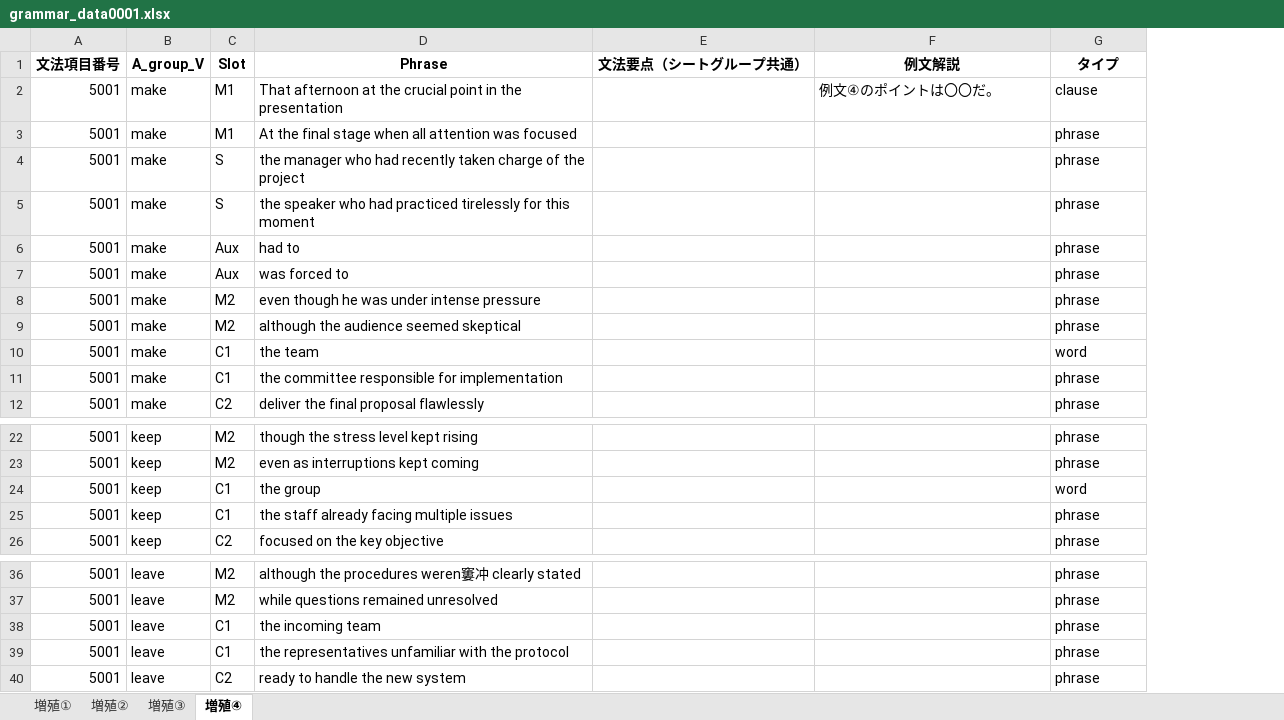
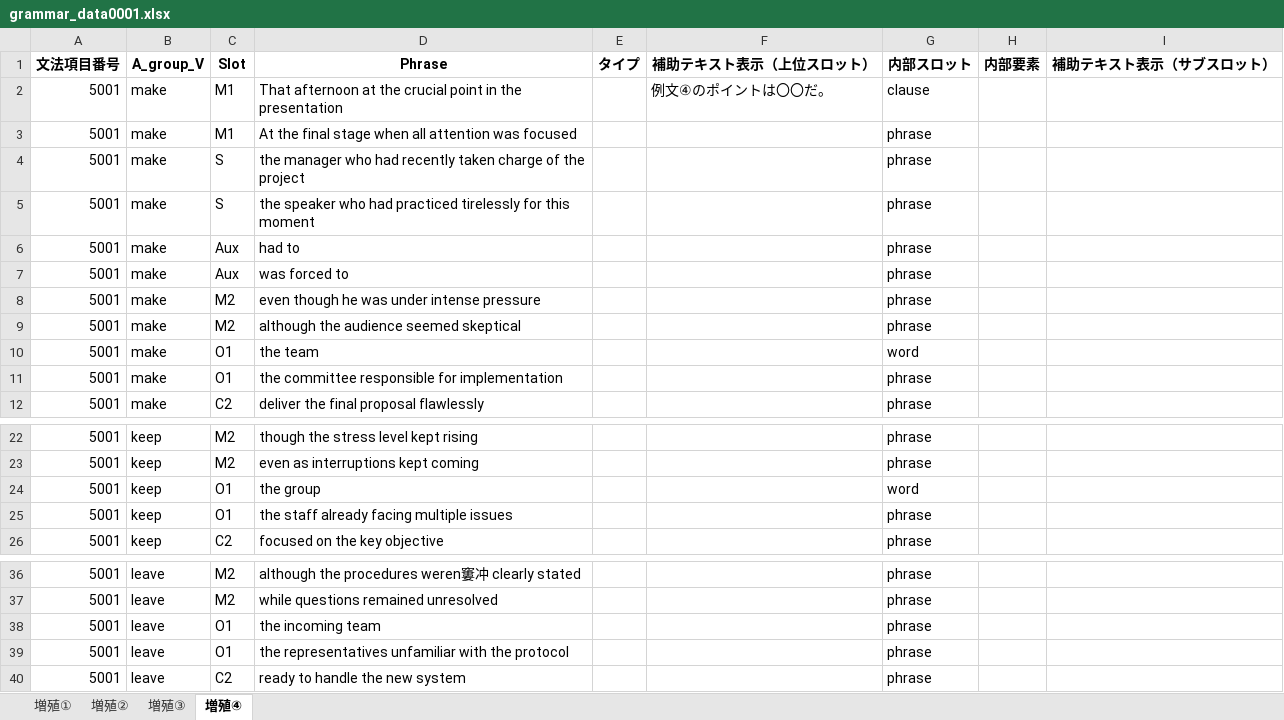
Before and after one commit to altheahfy/Rephrase-Project02, an Excel workbook: data/grammar_data0001.xlsx, sheet 増殖④, drawn as a sheet; only a part is shown, gaps mark what is left out; values as stored, in another font and other column widths than the file's, no borders; removed rows and columns are numbered as before the commit, all else as after; the diff names each change by its address in the sheet, - before the commit and + after, or states it on an @@ line.

Commit message:
slot-m3-sub-2を消す

```diff
--- a/data/grammar_data0001.xlsx (sheet 増殖④)
+++ b/data/grammar_data0001.xlsx (sheet 増殖④)
-column E (文法要点（シートグループ共通）), empty
+column E (タイプ), empty
+column H (内部要素), empty
+column I (補助テキスト表示（サブスロット）), empty
-F1: 例文解説
+F1: 補助テキスト表示（上位スロット）
-G1: タイプ
+G1: 内部スロット
-C10:C11 (Slot): C1
+C10:C11 (Slot): O1
-C24:C25 (Slot): C1
+C24:C25 (Slot): O1
-C38:C39 (Slot): C1
+C38:C39 (Slot): O1
```
Also changed, not shown: sheet 増殖③, sheet 増殖②, 1 other file.
